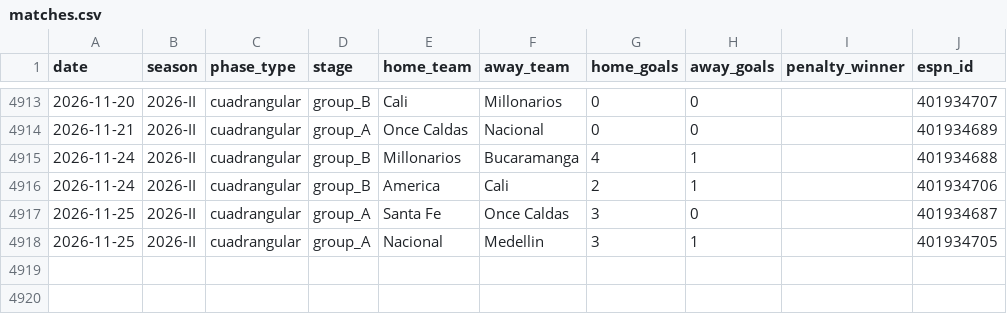
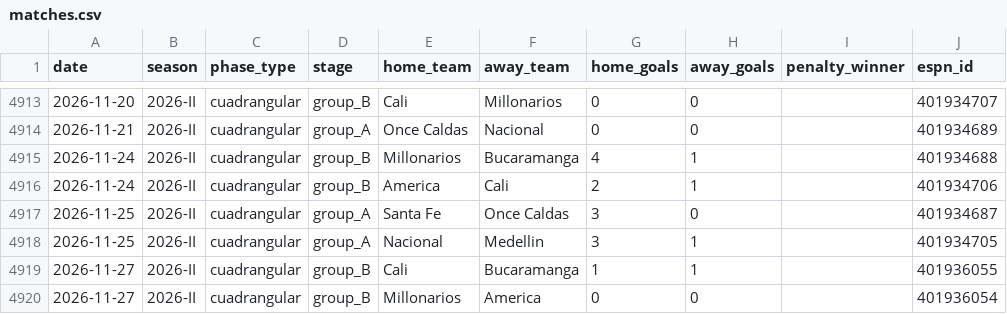
Before and after one commit to spedrazap2302/colombia-liga-predictor, a CSV file: data/matches.csv, drawn as a sheet; only a part is shown, gaps mark what is left out.

```diff
--- a/data/matches.csv
+++ b/data/matches.csv
@@ -4918 +4918,3 @@ date,season,phase_type,stage,home_team,away_team,home_goals,away_goals,penalty_w
 2026-11-25,2026-II,cuadrangular,group_A,Nacional,Medellin,3,1,,401934705
+2026-11-27,2026-II,cuadrangular,group_B,Cali,Bucaramanga,1,1,,401936055
+2026-11-27,2026-II,cuadrangular,group_B,Millonarios,America,0,0,,401936054
```
